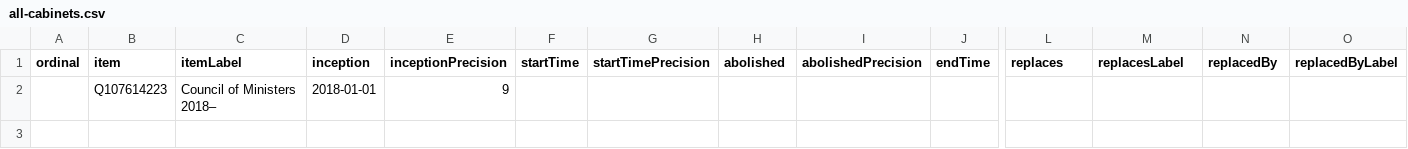
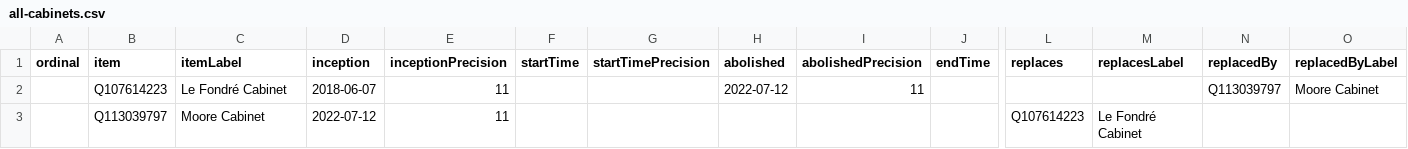
Before and after one commit to every-politician-scrapers/jersey-cabinet, a CSV file: wikidata/results/all-cabinets.csv, drawn as a sheet; only a part is shown, gaps mark what is left out; removed rows and columns are numbered as before the commit, all else as after; rows hold the shown columns only; the diff names each change by its address in the sheet, - before the commit and + after, or states it on an @@ line.

```diff
--- a/wikidata/results/all-cabinets.csv
+++ b/wikidata/results/all-cabinets.csv
-row 2:  | Q107614223 | Council of Ministers 2018– | 2018-01-01 | 9
+row 2:  | Q107614223 | Le Fondré Cabinet | 2018-06-07 | 11 |  |  | 2022-07-12 | 11 |  |  |  | Q113039797 | Moore Cabinet
+row 3:  | Q113039797 | Moore Cabinet | 2022-07-12 | 11 |  |  |  |  |  | Q107614223 | Le Fondré Cabinet
```
Also changed, not shown: wikidata/results/current-cabinet.csv.
